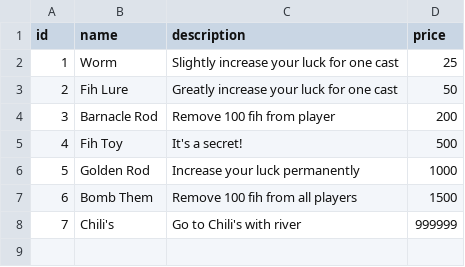
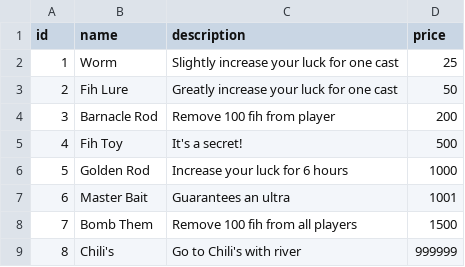
Before and after one commit to radish64/fih-bot, a CSV file: shop.csv, drawn as a sheet; addresses are those after the commit; the diff names each change by its address in the sheet, - before the commit and + after, or states it on an @@ line.

Commit message:
added master bait, casting spells

```diff
--- a/shop.csv
+++ b/shop.csv
-C6 (description): Increase your luck permanently
+C6 (description): Increase your luck for 6 hours
+row 7: 6 | Master Bait | Guarantees an ultra | 1001
@@ column A (id) renumbered from row 8 down @@
```
Also changed, not shown: 2 other files.
